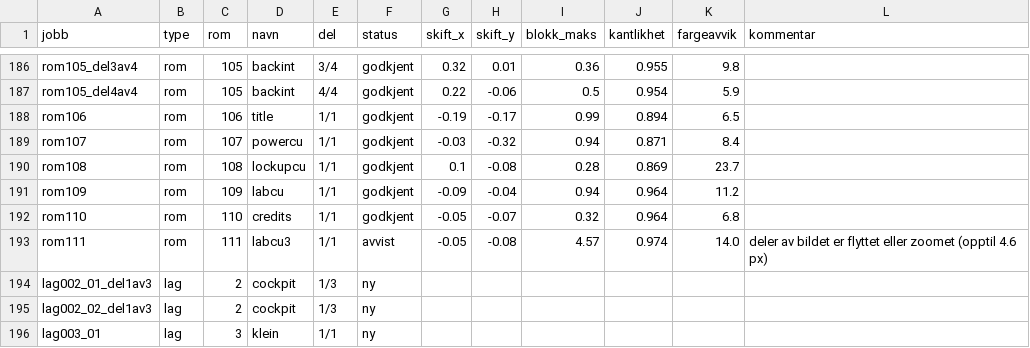
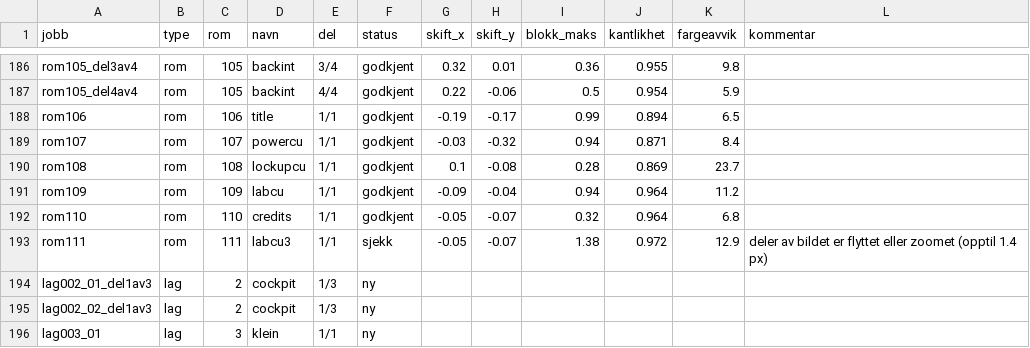
Before and after one commit to Tombonator3000/Dig-HD-Remake, a CSV file: status.csv, drawn as a sheet; only a part is shown, gaps mark what is left out.

```diff
--- a/status.csv
+++ b/status.csv
@@ -192,3 +192,3 @@ rom109,rom,109,labcu,1/1,godkjent,-0.09,-0.04,0.94,0.964,11.2,
 rom110,rom,110,credits,1/1,godkjent,-0.05,-0.07,0.32,0.964,6.8,
-rom111,rom,111,labcu3,1/1,avvist,-0.05,-0.08,4.57,0.974,14.0,deler av bildet er flyttet eller zoomet (opptil 4.6 px)
+rom111,rom,111,labcu3,1/1,sjekk,-0.05,-0.07,1.38,0.972,12.9,deler av bildet er flyttet eller zoomet (opptil 1.4 px)
 lag002_01_del1av3,lag,2,cockpit,1/3,ny,,,,,,
```
Also changed, not shown: 5 other files.
